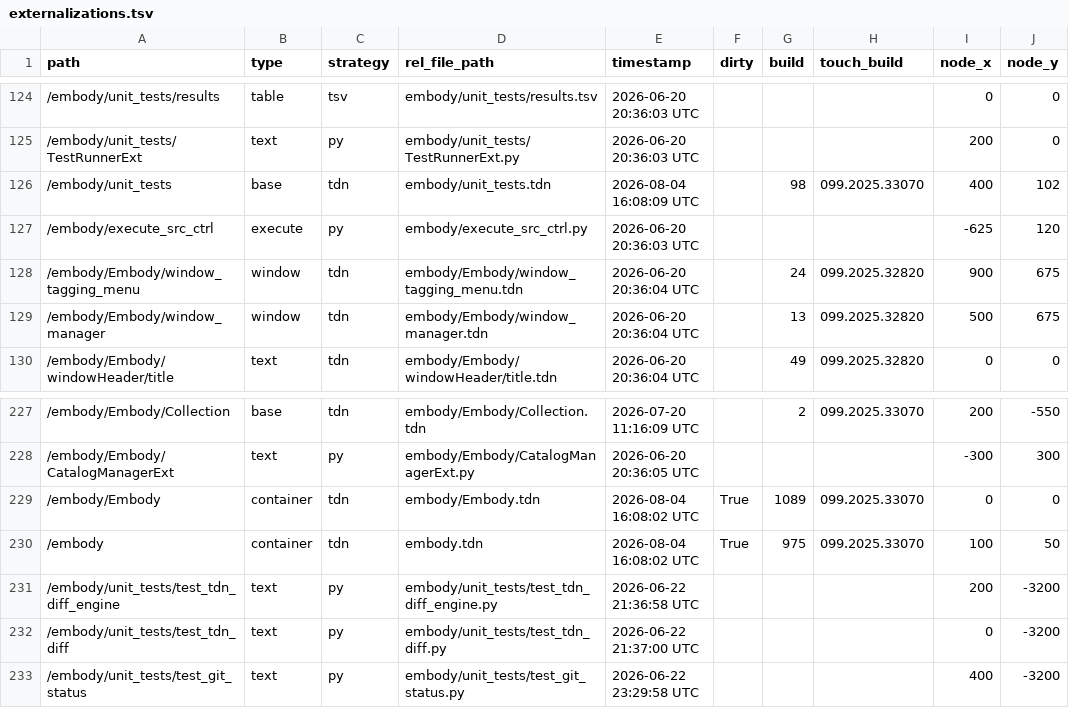
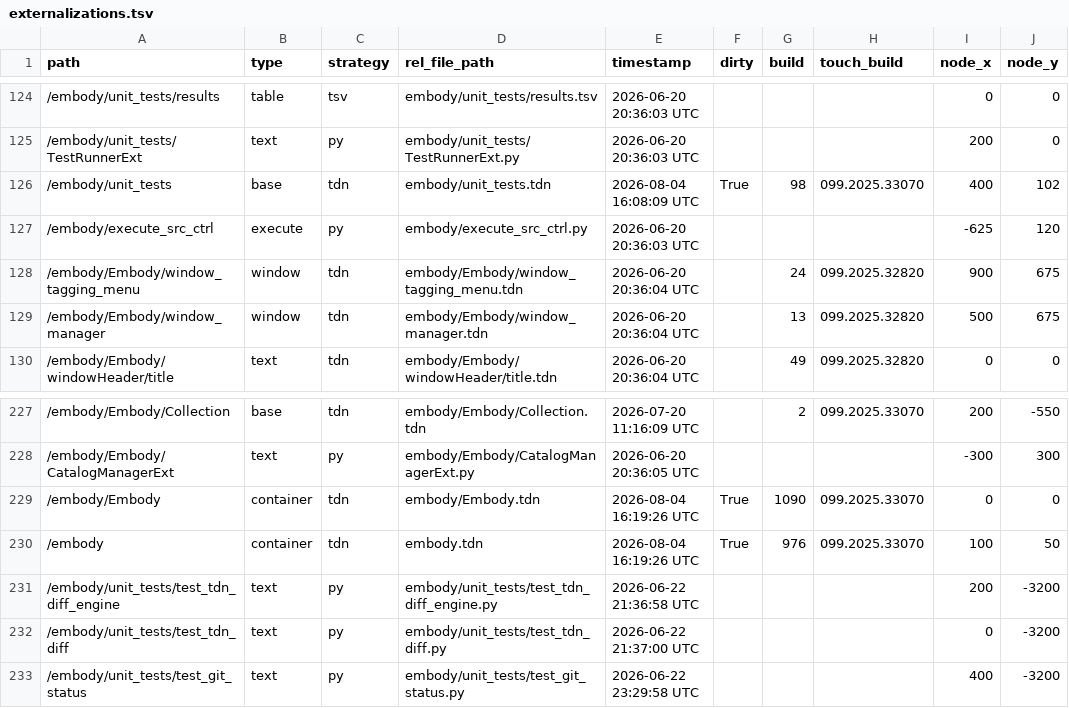
Before and after one commit to dylanroscover/Embody, a TSV file: dev/embody/externalizations.tsv, drawn as a sheet; only a part is shown, gaps mark what is left out; the diff names each change by its address in the sheet, - before the commit and + after, or states it on an @@ line.

```diff
--- a/dev/embody/externalizations.tsv
+++ b/dev/embody/externalizations.tsv
-F126 (dirty): (empty)
+F126 (dirty): True
-E229:E230 (timestamp): 2026-08-04 16:08:02 UTC
+E229:E230 (timestamp): 2026-08-04 16:19:26 UTC
-G229 (build): 1089
+G229 (build): 1090
-G230 (build): 975
+G230 (build): 976
```
Also changed, not shown: 9 other files.
